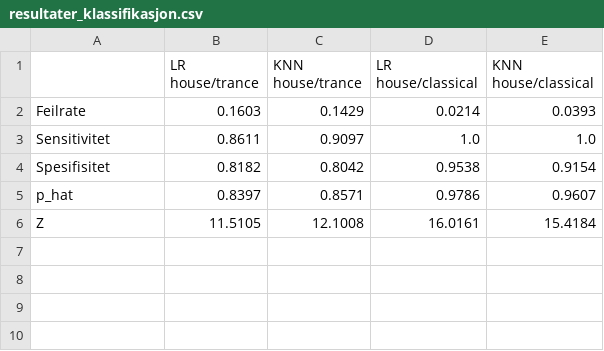
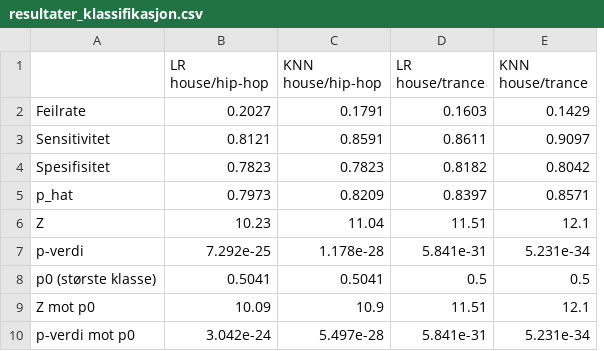
Before and after one commit to ULRlK/Statistikk-Prosjekt, a CSV file: resultater_klassifikasjon.csv, drawn as a sheet; removed rows and columns are numbered as before the commit, all else as after; the diff names each change by its address in the sheet, - before the commit and + after, or states it on an @@ line.

Commit message:
Klassifikasjon: house mot hip-hop og trance, p-verdi og tolkning av resultatene

```diff
--- a/resultater_klassifikasjon.csv
+++ b/resultater_klassifikasjon.csv
+column B (LR house/hip-hop), rows 2-6: 0.2027 | 0.8121 | 0.7823 | 0.7973 | 10.23
+column C (KNN house/hip-hop), rows 2-6: 0.1791 | 0.8591 | 0.7823 | 0.8209 | 11.04
-column D (LR house/classical), rows 2-6: 0.0214 | 1.0 | 0.9538 | 0.9786 | 16.0161
-column E (KNN house/classical), rows 2-6: 0.0393 | 1.0 | 0.9154 | 0.9607 | 15.4184
-D6 (LR house/trance): 11.5105
+D6 (LR house/trance): 11.51
-E6 (KNN house/trance): 12.1008
+E6 (KNN house/trance): 12.1
+row 7: p-verdi | 7.292e-25 | 1.178e-28 | 5.841e-31 | 5.231e-34
+row 8: p0 (største klasse) | 0.5041 | 0.5041 | 0.5 | 0.5
+row 9: Z mot p0 | 10.09 | 10.9 | 11.51 | 12.1
+row 10: p-verdi mot p0 | 3.042e-24 | 5.497e-28 | 5.841e-31 | 5.231e-34
```
Also changed, not shown: 1 other file.
